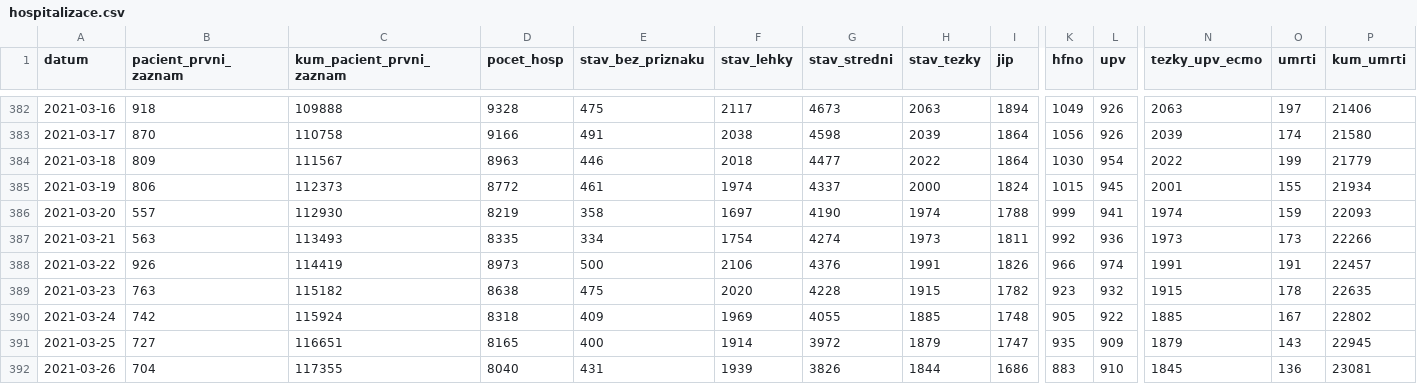
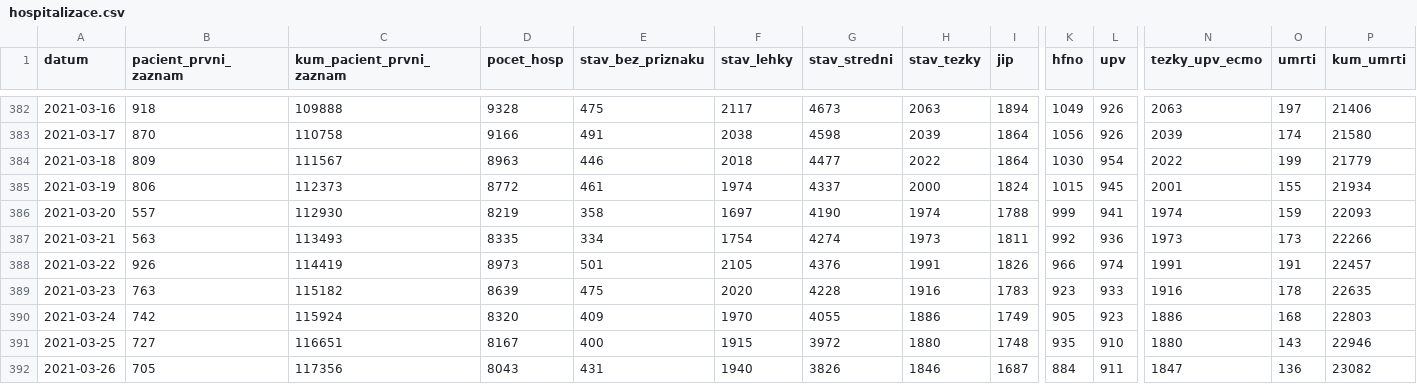
Before and after one commit to michalskop/mzcr-cz-covid-19-data, a CSV file: hospitalizace.csv, drawn as a sheet; only a part is shown, gaps mark what is left out; the diff covers the shown part only; the diff names each change by its address in the sheet, - before the commit and + after, or states it on an @@ line.

```diff
--- a/hospitalizace.csv
+++ b/hospitalizace.csv
-E388 (stav_bez_priznaku): 500
+E388 (stav_bez_priznaku): 501
-F388 (stav_lehky): 2106
+F388 (stav_lehky): 2105
-D389 (pocet_hosp): 8638
+D389 (pocet_hosp): 8639
-H389 (stav_tezky): 1915
+H389 (stav_tezky): 1916
-I389 (jip): 1782
+I389 (jip): 1783
-L389 (upv): 932
+L389 (upv): 933
-N389 (tezky_upv_ecmo): 1915
+N389 (tezky_upv_ecmo): 1916
-D390 (pocet_hosp): 8318
+D390 (pocet_hosp): 8320
-F390 (stav_lehky): 1969
+F390 (stav_lehky): 1970
-H390 (stav_tezky): 1885
+H390 (stav_tezky): 1886
-I390 (jip): 1748
+I390 (jip): 1749
-L390 (upv): 922
+L390 (upv): 923
-N390 (tezky_upv_ecmo): 1885
+N390 (tezky_upv_ecmo): 1886
-O390 (umrti): 167
+O390 (umrti): 168
-P390 (kum_umrti): 22802
+P390 (kum_umrti): 22803
-D391 (pocet_hosp): 8165
+D391 (pocet_hosp): 8167
-F391 (stav_lehky): 1914
+F391 (stav_lehky): 1915
-H391 (stav_tezky): 1879
+H391 (stav_tezky): 1880
-I391 (jip): 1747
+I391 (jip): 1748
-L391 (upv): 909
+L391 (upv): 910
-N391 (tezky_upv_ecmo): 1879
+N391 (tezky_upv_ecmo): 1880
-P391 (kum_umrti): 22945
+P391 (kum_umrti): 22946
-B392 (pacient_prvni_zaznam): 704
+B392 (pacient_prvni_zaznam): 705
-C392 (kum_pacient_prvni_zaznam): 117355
+C392 (kum_pacient_prvni_zaznam): 117356
-D392 (pocet_hosp): 8040
+D392 (pocet_hosp): 8043
-F392 (stav_lehky): 1939
+F392 (stav_lehky): 1940
-H392 (stav_tezky): 1844
+H392 (stav_tezky): 1846
-I392 (jip): 1686
+I392 (jip): 1687
-K392 (hfno): 883
+K392 (hfno): 884
-L392 (upv): 910
+L392 (upv): 911
-N392 (tezky_upv_ecmo): 1845
+N392 (tezky_upv_ecmo): 1847
-P392 (kum_umrti): 23081
+P392 (kum_umrti): 23082
```
Also changed, not shown: 1 added row and 83 edited cells elsewhere in this file, mestske-casti.csv, nakazeni-vyleceni-umrti-testy.csv, 13 other files.
